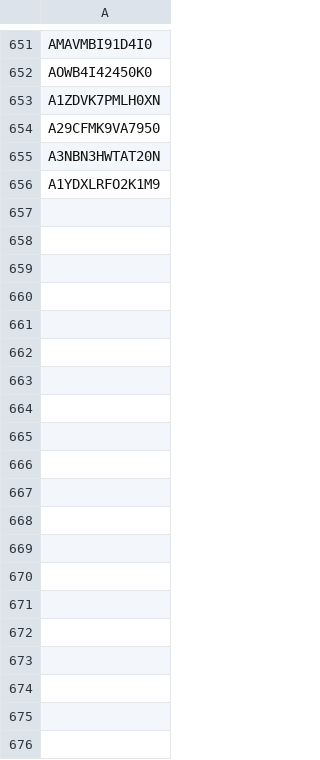
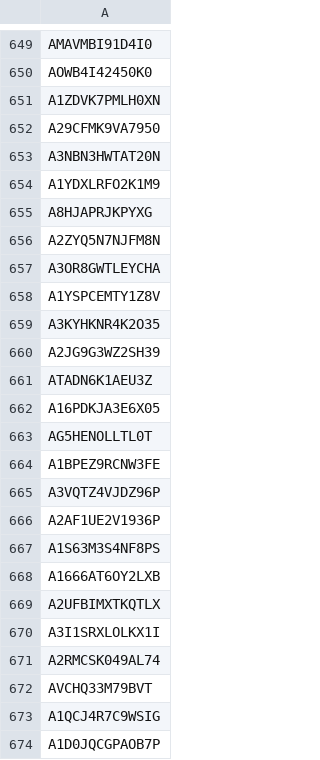
Before and after one commit to mitsugu/ScalperList, a CSV file: blacklist.csv, drawn as a sheet; only a part is shown, gaps mark what is left out; the diff covers the shown part only.

```diff
--- a/blacklist.csv
+++ b/blacklist.csv
@@ -656 +654,21 @@
 "A1YDXLRFO2K1M9",
+"A8HJAPRJKPYXG",
+"A2ZYQ5N7NJFM8N",
+"A3OR8GWTLEYCHA",
+"A1YSPCEMTY1Z8V",
+"A3KYHKNR4K2O35",
+"A2JG9G3WZ2SH39",
+"ATADN6K1AEU3Z",
+"A16PDKJA3E6X05",
+"AG5HENOLLTL0T",
+"A1BPEZ9RCNW3FE",
+"A3VQTZ4VJDZ96P",
+"A2AF1UE2V1936P",
+"A1S63M3S4NF8PS",
+"A1666AT6OY2LXB",
+"A2UFBIMXTKQTLX",
+"A3I1SRXLOLKX1I",
+"A2RMCSK049AL74",
+"AVCHQ33M79BVT",
+"A1QCJ4R7C9WSIG",
+"A1D0JQCGPAOB7P",
```
Also changed, not shown: 61 added rows and 2 removed rows elsewhere in this file, 1 other file.
